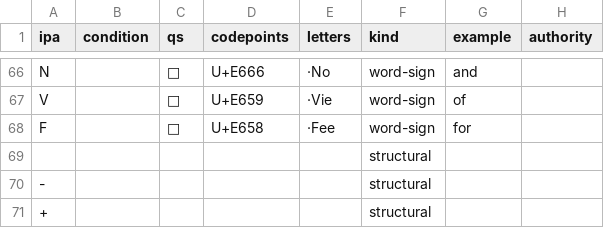
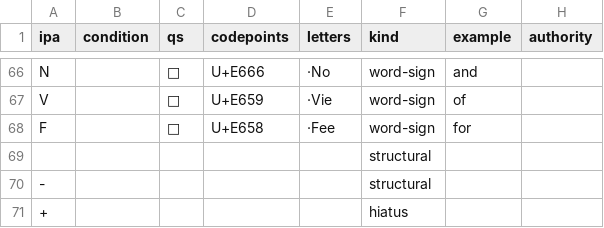
Before and after one commit to adiabatic/quikscript-lexicon, a TSV file: src/qslex/data/ipa-to-qs.tsv (was data/ipa-to-qs.tsv), drawn as a sheet; only a part is shown, gaps mark what is left out.

```diff
--- a/data/ipa-to-qs.tsv
+++ b/src/qslex/data/ipa-to-qs.tsv
@@ -70,2 +70,2 @@ F			U+E658	·Fee	word-sign	for
 -					structural		
-+					structural		
++					hiatus		
```
Also changed, not shown: 25 other files.
